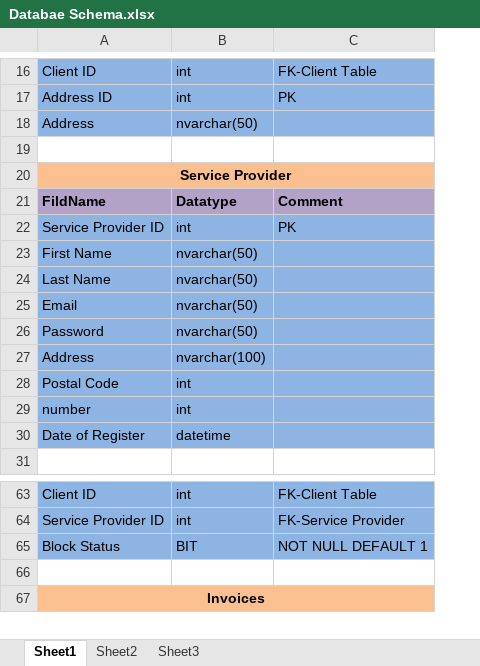
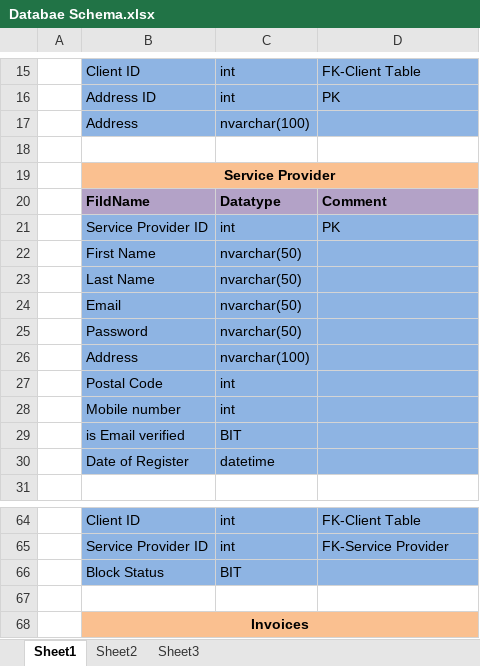
Before and after one commit to Jemil2301/Tatvasoft, an Excel workbook: Database/Databae Schema.xlsx, sheet Sheet1, drawn as a sheet; only a part is shown, gaps mark what is left out; values as stored, in another font and other column widths than the file's, no borders; addresses are those after the commit; the diff covers the shown part only; the diff names each change by its address in the sheet, - before the commit and + after, or states it on an @@ line.

```diff
--- a/Database/Databae Schema.xlsx (sheet Sheet1)
+++ b/Database/Databae Schema.xlsx (sheet Sheet1)
+column A, empty
-C17: nvarchar(50)
+C17: nvarchar(100)
-B28: number
+B28: Mobile number
+row 29:  | is Email verified | BIT
-D66: NOT NULL DEFAULT 1
+D66: (empty)
```
Also changed, not shown: 27 added rows, 6 removed rows, 7 edited cells and cell formats elsewhere in this sheet.
